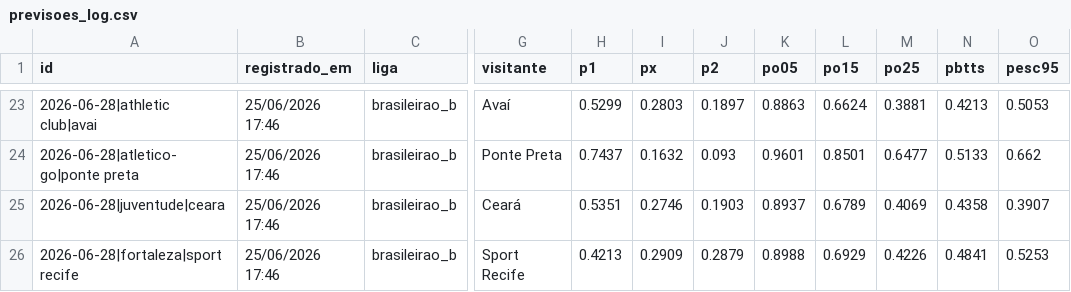
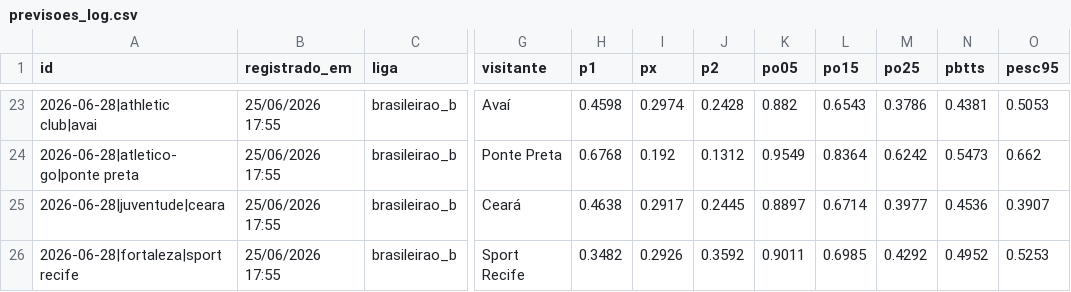
Before and after one commit to Decofb/probabilidades-fc, a CSV file: dados/previsoes_log.csv, drawn as a sheet; only a part is shown, gaps mark what is left out; the diff covers the shown part only; the diff names each change by its address in the sheet, - before the commit and + after, or states it on an @@ line.

```diff
--- a/dados/previsoes_log.csv
+++ b/dados/previsoes_log.csv
-B23:B26 (registrado_em): 25/06/2026 17:46
+B23:B26 (registrado_em): 25/06/2026 17:55
-H23 (p1): 0.5299
+H23 (p1): 0.4598
-I23 (px): 0.2803
+I23 (px): 0.2974
-J23 (p2): 0.1897
+J23 (p2): 0.2428
-K23 (po05): 0.8863
+K23 (po05): 0.882
-L23 (po15): 0.6624
+L23 (po15): 0.6543
-M23 (po25): 0.3881
+M23 (po25): 0.3786
-N23 (pbtts): 0.4213
+N23 (pbtts): 0.4381
-H24 (p1): 0.7437
+H24 (p1): 0.6768
-I24 (px): 0.1632
+I24 (px): 0.192
-J24 (p2): 0.093
+J24 (p2): 0.1312
-K24 (po05): 0.9601
+K24 (po05): 0.9549
-L24 (po15): 0.8501
+L24 (po15): 0.8364
-M24 (po25): 0.6477
+M24 (po25): 0.6242
-N24 (pbtts): 0.5133
+N24 (pbtts): 0.5473
-H25 (p1): 0.5351
+H25 (p1): 0.4638
-I25 (px): 0.2746
+I25 (px): 0.2917
-J25 (p2): 0.1903
+J25 (p2): 0.2445
-K25 (po05): 0.8937
+K25 (po05): 0.8897
-L25 (po15): 0.6789
+L25 (po15): 0.6714
-M25 (po25): 0.4069
+M25 (po25): 0.3977
-N25 (pbtts): 0.4358
+N25 (pbtts): 0.4536
-H26 (p1): 0.4213
+H26 (p1): 0.3482
-I26 (px): 0.2909
+I26 (px): 0.2926
-J26 (p2): 0.2879
+J26 (p2): 0.3592
-K26 (po05): 0.8988
+K26 (po05): 0.9011
-L26 (po15): 0.6929
+L26 (po15): 0.6985
-M26 (po25): 0.4226
+M26 (po25): 0.4292
-N26 (pbtts): 0.4841
+N26 (pbtts): 0.4952
```
Also changed, not shown: 57 edited cells elsewhere in this file, 2 other files.
